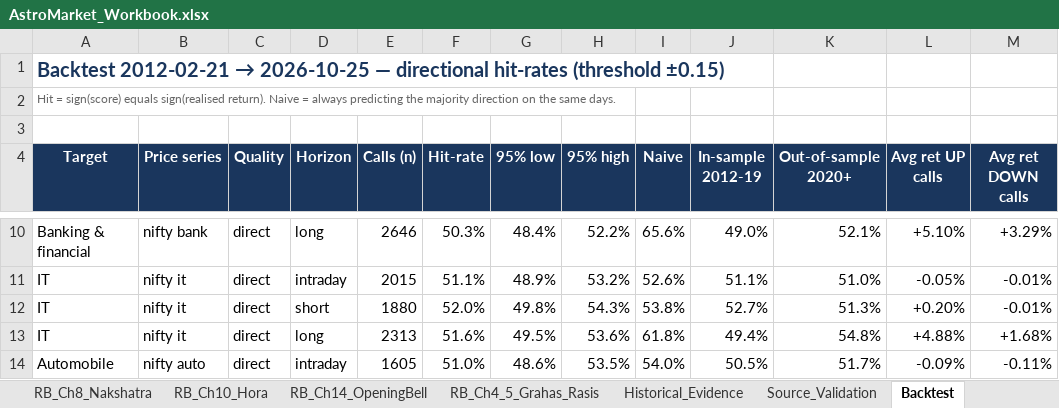
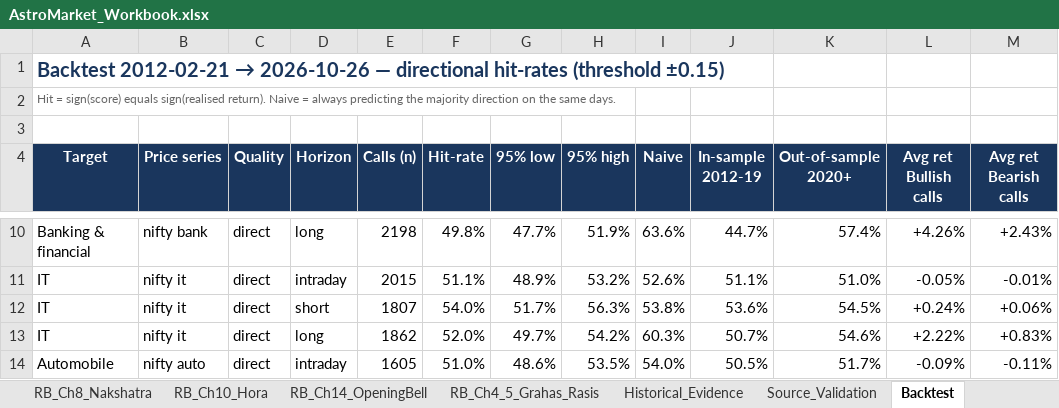
Before and after one commit to vnkthere2u/Astro, an Excel workbook: AstroMarket_Workbook.xlsx, sheet Backtest, drawn as a sheet; only a part is shown, gaps mark what is left out; values as stored, in another font and other column widths than the file's, no borders; conditional formats not drawn; the diff covers the shown part only; the diff names each change by its address in the sheet, - before the commit and + after, or states it on an @@ line.

```diff
--- a/AstroMarket_Workbook.xlsx (sheet Backtest)
+++ b/AstroMarket_Workbook.xlsx (sheet Backtest)
@@ A1 (Target): …2012-02-21 → 2026-10-25 — directional… → …2012-02-21 → 2026-10-26 — directional… @@
-L4: Avg ret UP calls
+L4: Avg ret Bullish calls
-M4: Avg ret DOWN calls
+M4: Avg ret Bearish calls
-E10 (Calls (n)): 2646
+E10 (Calls (n)): 2198
-F10 (Hit-rate): 50.3%
+F10 (Hit-rate): 49.8%
-G10 (95% low): 48.4%
+G10 (95% low): 47.7%
-H10 (95% high): 52.2%
+H10 (95% high): 51.9%
-I10 (Naive): 65.6%
+I10 (Naive): 63.6%
-J10 (In-sample 2012-19): 49.0%
+J10 (In-sample 2012-19): 44.7%
-K10 (Out-of-sample 2020+): 52.1%
+K10 (Out-of-sample 2020+): 57.4%
-L10 (Avg ret Bullish calls): +5.10%
+L10 (Avg ret Bullish calls): +4.26%
-M10 (Avg ret Bearish calls): +3.29%
+M10 (Avg ret Bearish calls): +2.43%
-E12 (Calls (n)): 1880
+E12 (Calls (n)): 1807
-F12 (Hit-rate): 52.0%
+F12 (Hit-rate): 54.0%
-G12 (95% low): 49.8%
+G12 (95% low): 51.7%
-H12 (95% high): 54.3%
+H12 (95% high): 56.3%
-J12 (In-sample 2012-19): 52.7%
+J12 (In-sample 2012-19): 53.6%
-K12 (Out-of-sample 2020+): 51.3%
+K12 (Out-of-sample 2020+): 54.5%
-L12 (Avg ret Bullish calls): +0.20%
+L12 (Avg ret Bullish calls): +0.24%
-M12 (Avg ret Bearish calls): -0.01%
+M12 (Avg ret Bearish calls): +0.06%
-E13 (Calls (n)): 2313
+E13 (Calls (n)): 1862
-F13 (Hit-rate): 51.6%
+F13 (Hit-rate): 52.0%
-G13 (95% low): 49.5%
+G13 (95% low): 49.7%
-H13 (95% high): 53.6%
+H13 (95% high): 54.2%
-I13 (Naive): 61.8%
+I13 (Naive): 60.3%
-J13 (In-sample 2012-19): 49.4%
+J13 (In-sample 2012-19): 50.7%
-K13 (Out-of-sample 2020+): 54.8%
+K13 (Out-of-sample 2020+): 54.6%
-L13 (Avg ret Bullish calls): +4.88%
+L13 (Avg ret Bullish calls): +2.22%
-M13 (Avg ret Bearish calls): +1.68%
+M13 (Avg ret Bearish calls): +0.83%
```
Also changed, not shown: 4 added rows, 4 removed rows and 637 edited cells elsewhere in this sheet, sheet Tracker, sheet Long_12M, sheet Daily_Composite, sheet Short_12M, sheet Monthly_Summary, sheet Grid_12M, 7 more sheets, 16 other files.
